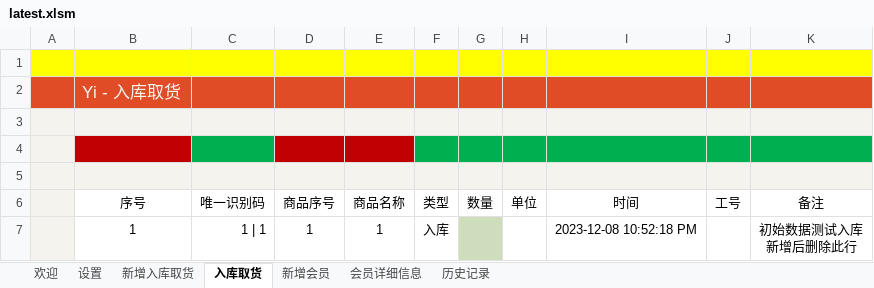
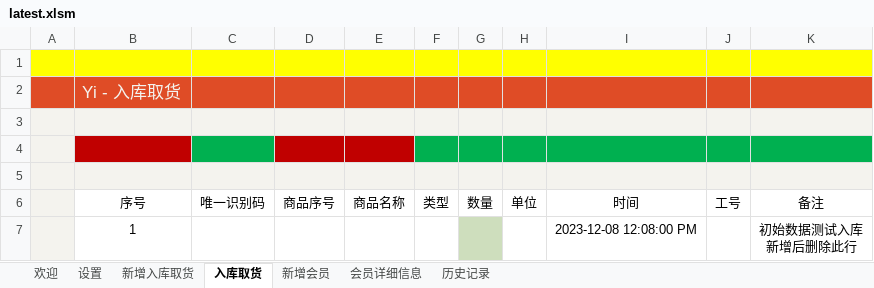
Before and after one commit to ilikeyi/Office, an Excel workbook: Storage/latest.xlsm, sheet 入库取货, drawn as a sheet; values as stored, in another font and other column widths than the file's, no borders; conditional formats and table styles not drawn; removed rows and columns are numbered as before the commit, all else as after; ↵ is a line break in a cell; the diff names each change by its address in the sheet, - before the commit and + after, or states it on an @@ line.

```diff
--- a/Storage/latest.xlsm (sheet 入库取货)
+++ b/Storage/latest.xlsm (sheet 入库取货)
-row 7:  | 1 | 1 | 1 | 1 | 1 | 入库 |  |  | 2023-12-08 10:52:18 PM |  | 初始数据测试入库 ↵ 新增后删除此行
+row 7:  | 1 |  |  |  |  |  |  | 2023-12-08 12:08:00 PM |  | 初始数据测试入库 ↵ 新增后删除此行
```
Also changed, not shown: sheet 设置, sheet 欢迎, sheet 新增入库取货, sheet 新增会员, sheet 历史记录, formulas that keep their value.
